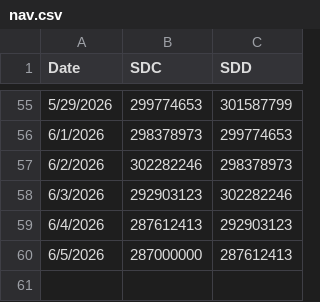
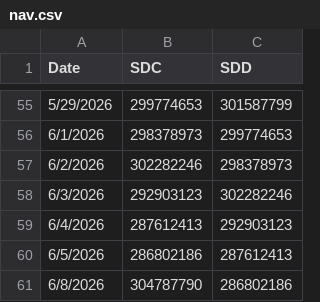
Before and after one commit to datnthe153187/Datnt_Smooth, a CSV file: nav.csv, drawn as a sheet; only a part is shown, gaps mark what is left out.

```diff
--- a/nav.csv
+++ b/nav.csv
@@ -59,2 +59,3 @@ Date,SDC,SDD
 6/4/2026,287612413,292903123
-6/5/2026,287000000,287612413
+6/5/2026,286802186,287612413
+6/8/2026,304787790,286802186
```
Also changed, not shown: pnl_live.csv.
